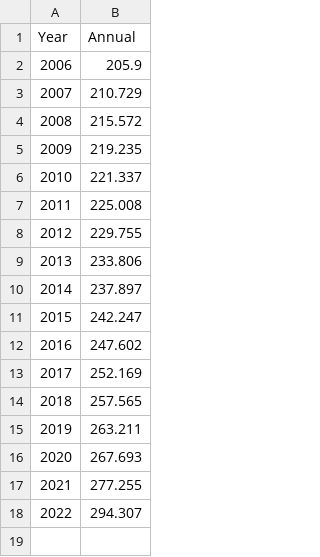
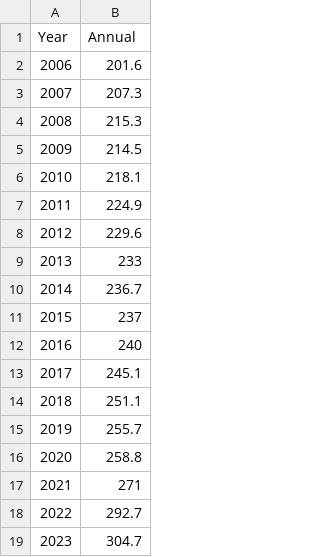
Before and after one commit to wy2337/Budget_Crime_NYC_Paper, a CSV file: Research_Firearm/Inflation.csv, drawn as a sheet.

Commit message:
update Inflation

```diff
--- a/Research_Firearm/Inflation.csv
+++ b/Research_Firearm/Inflation.csv
@@ -1,18 +1,19 @@
 Year,Annual
-2006,205.9
-2007,210.729
-2008,215.572
-2009,219.235
-2010,221.337
-2011,225.008
-2012,229.755
-2013,233.806
-2014,237.897
-2015,242.247
-2016,247.602
-2017,252.169
-2018,257.565
-2019,263.211
-2020,267.693
-2021,277.255
-2022,294.307
+2006,201.6
+2007,207.3
+2008,215.3
+2009,214.5
+2010,218.1
+2011,224.9
+2012,229.6
+2013,233
+2014,236.7
+2015,237
+2016,240
+2017,245.1
+2018,251.1
+2019,255.7
+2020,258.8
+2021,271
+2022,292.7
+2023,304.7
```
